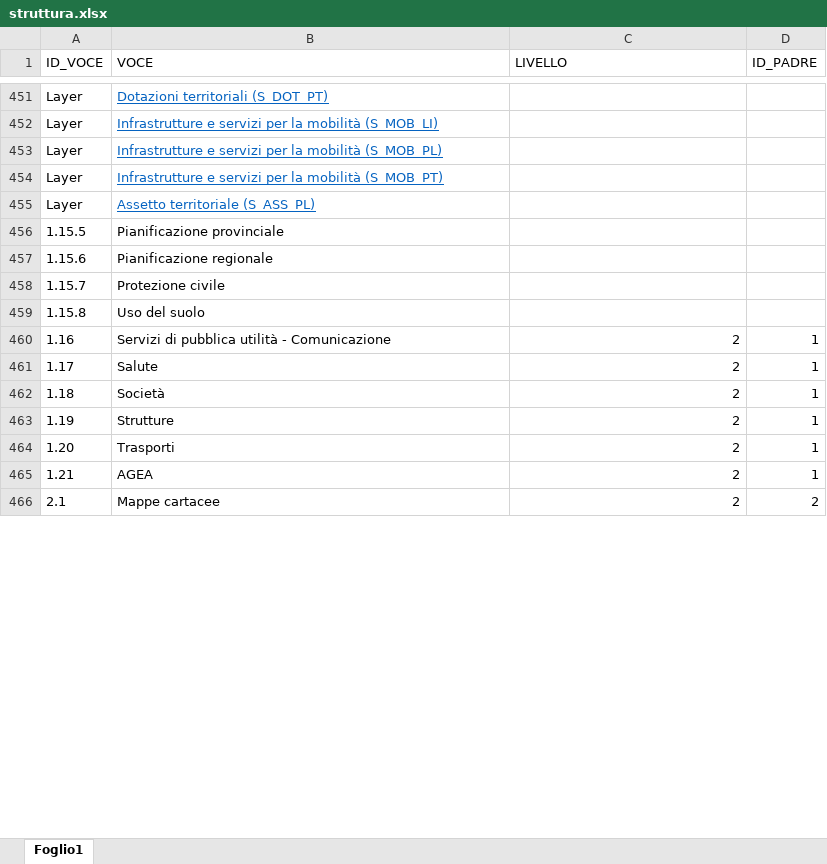
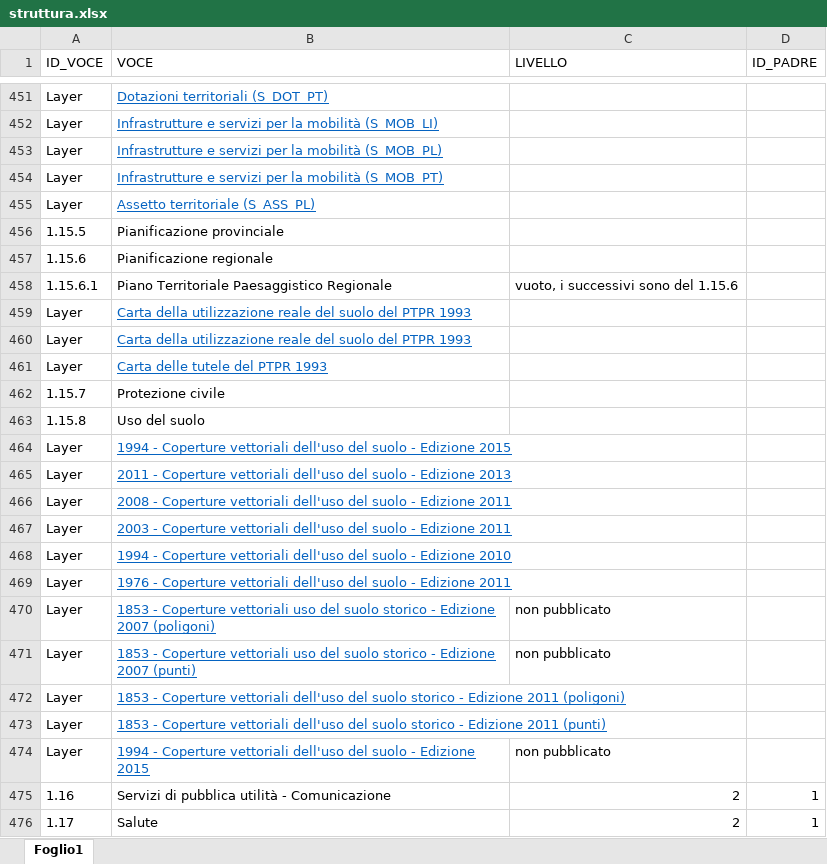
Before and after one commit to danielamazza/catalogoGeoportale, an Excel workbook: struttura.xlsx, sheet Foglio1, drawn as a sheet; only a part is shown, gaps mark what is left out; the shorter side is filled out with more unchanged rows; values as stored, in another font and other column widths than the file's, no borders; charts and pictures not drawn; the diff covers the shown part only; the diff names each change by its address in the sheet, - before the commit and + after, or states it on an @@ line.

Commit message:
complete structure

```diff
--- a/struttura.xlsx (sheet Foglio1)
+++ b/struttura.xlsx (sheet Foglio1)
+row 458: 1.15.6.1 | Piano Territoriale Paesaggistico Regionale | vuoto, i successivi sono del 1.15.6
+row 459: Layer | Carta della utilizzazione reale del suolo del PTPR 1993
+row 460: Layer | Carta della utilizzazione reale del suolo del PTPR 1993
+row 461: Layer | Carta delle tutele del PTPR 1993
+row 464: Layer | 1994 - Coperture vettoriali dell'uso del suolo - Edizione 2015
+row 465: Layer | 2011 - Coperture vettoriali dell'uso del suolo - Edizione 2013
+row 466: Layer | 2008 - Coperture vettoriali dell'uso del suolo - Edizione 2011
+row 467: Layer | 2003 - Coperture vettoriali dell'uso del suolo - Edizione 2011
+row 468: Layer | 1994 - Coperture vettoriali dell'uso del suolo - Edizione 2010
+row 469: Layer | 1976 - Coperture vettoriali dell'uso del suolo - Edizione 2011
+row 470: Layer | 1853 - Coperture vettoriali uso del suolo storico - Edizione 2007 (poligoni) | non pubblicato
+row 471: Layer | 1853 - Coperture vettoriali uso del suolo storico - Edizione 2007 (punti) | non pubblicato
+row 472: Layer | 1853 - Coperture vettoriali dell'uso del suolo storico - Edizione 2011 (poligoni)
+row 473: Layer | 1853 - Coperture vettoriali dell'uso del suolo storico - Edizione 2011 (punti)
+row 474: Layer | 1994 - Coperture vettoriali dell'uso del suolo - Edizione 2015 | non pubblicato
```
Also changed, not shown: 372 added rows elsewhere in this sheet, charts or pictures.
